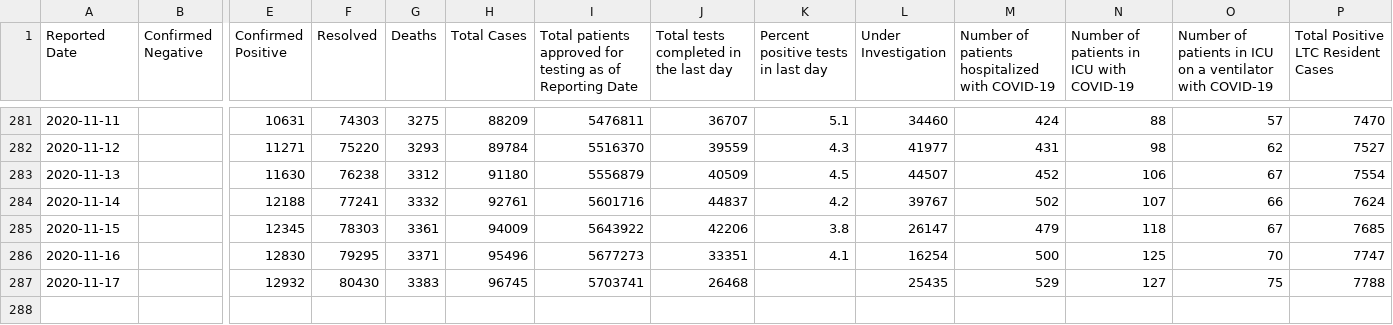
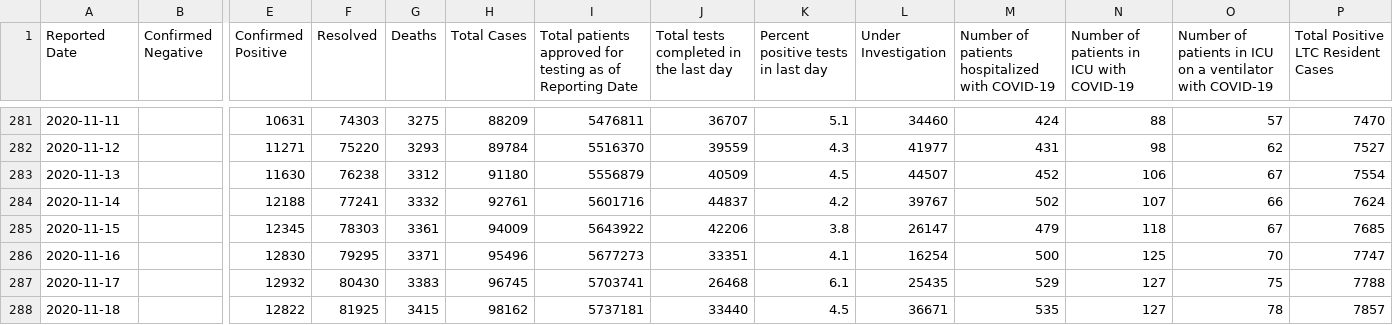
Before and after one commit to rishi-shah12/covid19-api, a CSV file: covid19_data_ontario.csv, drawn as a sheet; only a part is shown, gaps mark what is left out; rows hold the shown columns only; the diff names each change by its address in the sheet, - before the commit and + after, or states it on an @@ line.

```diff
--- a/covid19_data_ontario.csv
+++ b/covid19_data_ontario.csv
-K287: (empty)
+K287: 6.1
+row 288: 2020-11-18 |  | 12822 | 81925 | 3415 | 98162 | 5737181 | 33440 | 4.5 | 36671 | 535 | 127 | 78 | 7857
```
Also changed, not shown: covid19_data_canada.csv.
